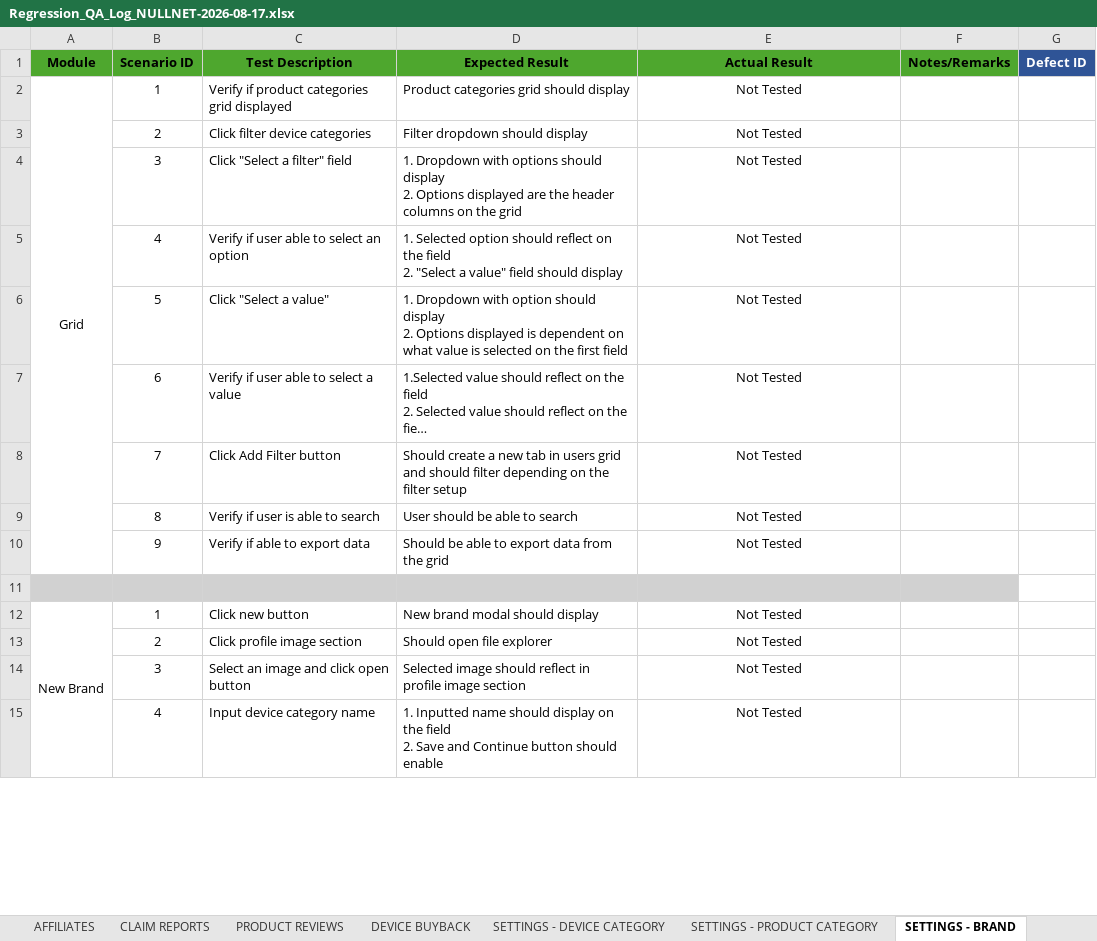
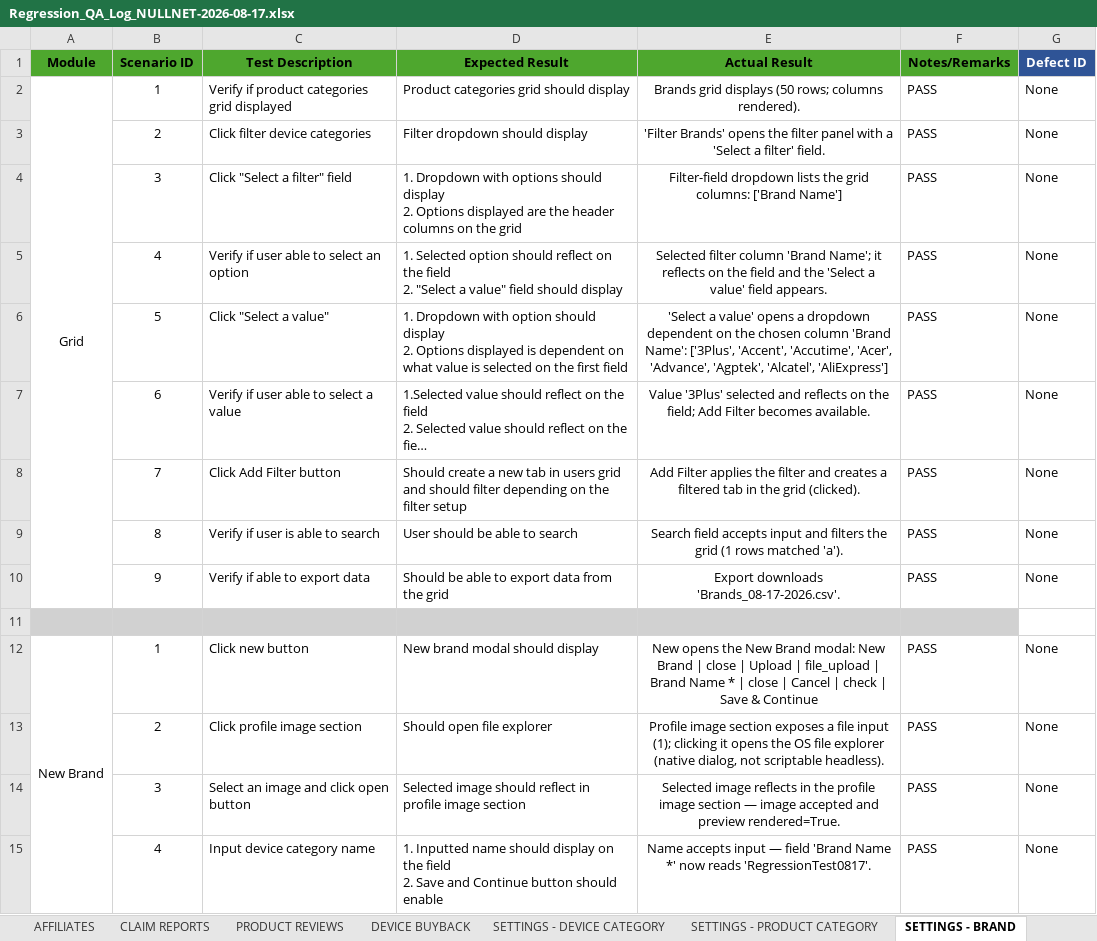
Before and after one commit to DNAMicro/pm-instaprotek, an Excel workbook: Insta-testing/Regression_QA_Log_NULLNET-2026-08-17.xlsx, sheet SETTINGS - BRAND, drawn as a sheet; only a part is shown; long unchanged cells end in …; values as stored, in another font and other column widths than the file's, no borders; conditional formats not drawn; the diff covers the shown part only; the diff names each change by its address in the sheet, - before the commit and + after, or states it on an @@ line.

```diff
--- a/Insta-testing/Regression_QA_Log_NULLNET-2026-08-17.xlsx (sheet SETTINGS - BRAND)
+++ b/Insta-testing/Regression_QA_Log_NULLNET-2026-08-17.xlsx (sheet SETTINGS - BRAND)
-E2 (Actual Result): Not Tested
+E2 (Actual Result): Brands grid displays (50 rows; columns rendered).
-F2:F10 (Notes/Remarks): (empty)
+F2:F10 (Notes/Remarks): PASS
-G2:G10 (Defect ID): (empty)
+G2:G10 (Defect ID): None
-E3 (Actual Result): Not Tested
+E3 (Actual Result): 'Filter Brands' opens the filter panel with a 'Select a filter' field.
-E4 (Actual Result): Not Tested
+E4 (Actual Result): Filter-field dropdown lists the grid columns: ['Brand Name']
-E5 (Actual Result): Not Tested
+E5 (Actual Result): Selected filter column 'Brand Name'; it reflects on the field and the 'Select a value' field appears.
-E6 (Actual Result): Not Tested
+E6 (Actual Result): 'Select a value' opens a dropdown dependent on the chosen column 'Brand Name': ['3Plus', 'Accent', 'Accutime', 'Acer', 'Advance', 'Agptek', 'Alcatel', 'AliExpress']
-E7 (Actual Result): Not Tested
+E7 (Actual Result): Value '3Plus' selected and reflects on the field; Add Filter becomes available.
-E8 (Actual Result): Not Tested
+E8 (Actual Result): Add Filter applies the filter and creates a filtered tab in the grid (clicked).
-E9 (Actual Result): Not Tested
+E9 (Actual Result): Search field accepts input and filters the grid (1 rows matched 'a').
-E10 (Actual Result): Not Tested
+E10 (Actual Result): Export downloads 'Brands_08-17-2026.csv'.
-E12 (Actual Result): Not Tested
+E12 (Actual Result): New opens the New Brand modal: New Brand | close | Upload | file_upload | Brand Name * | close | Cancel | check | Save & Continue
-F12:F15 (Notes/Remarks): (empty)
+F12:F15 (Notes/Remarks): PASS
-G12:G15 (Defect ID): (empty)
+G12:G15 (Defect ID): None
-E13 (Actual Result): Not Tested
+E13 (Actual Result): Profile image section exposes a file input (1); clicking it opens the OS file explorer (native dialog, not scriptable headless).
-E14 (Actual Result): Not Tested
+E14 (Actual Result): Selected image reflects in the profile image section — image accepted and preview rendered=True.
-E15 (Actual Result): Not Tested
+E15 (Actual Result): Name accepts input — field 'Brand Name *' now reads 'RegressionTest0817'.
```
Also changed, not shown: 129 edited cells elsewhere in this sheet, 2 other files.
